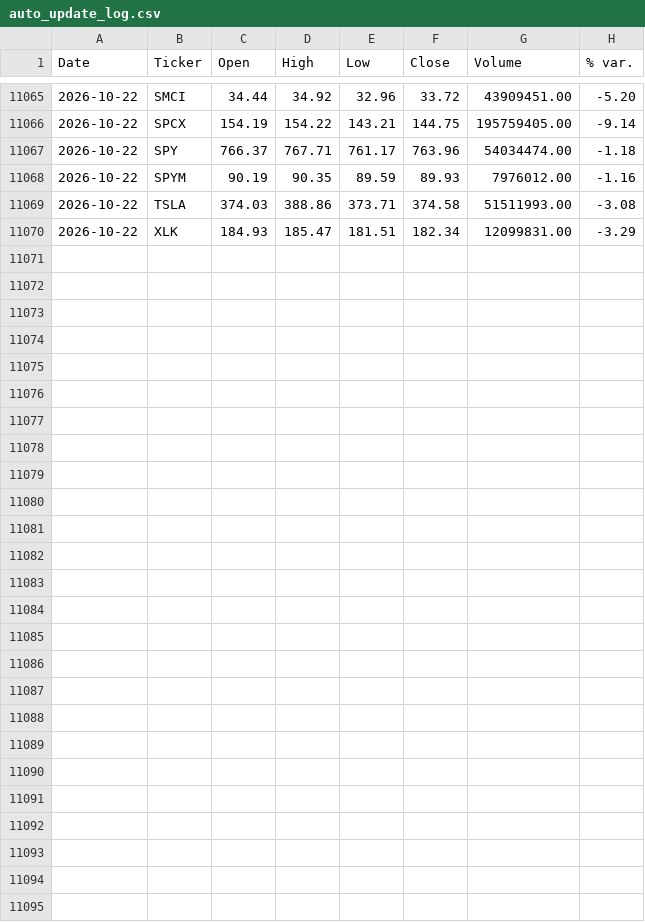
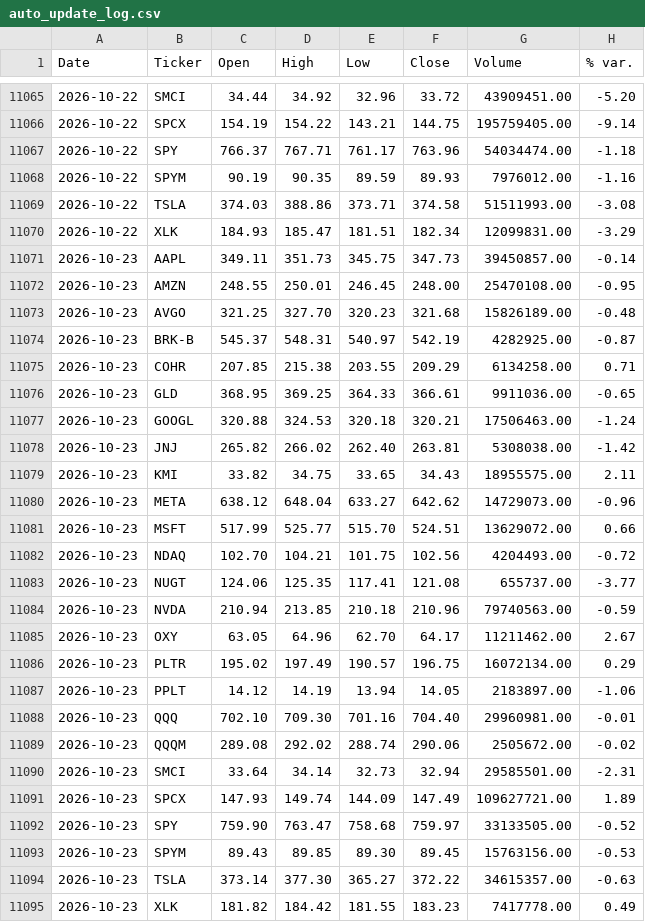
Before and after one commit to faviocanturini-tech/precios-acciones, a CSV file: data/auto_update_log.csv, drawn as a sheet; only a part is shown, gaps mark what is left out.

```diff
--- a/data/auto_update_log.csv
+++ b/data/auto_update_log.csv
@@ -11070 +11070,26 @@ Date,Ticker,Open,High,Low,Close,Volume,% var.
 2026-10-22,XLK,184.93,185.47,181.51,182.34,12099831.00,-3.29
+2026-10-23,AAPL,349.11,351.73,345.75,347.73,39450857.00,-0.14
+2026-10-23,AMZN,248.55,250.01,246.45,248.00,25470108.00,-0.95
+2026-10-23,AVGO,321.25,327.70,320.23,321.68,15826189.00,-0.48
+2026-10-23,BRK-B,545.37,548.31,540.97,542.19,4282925.00,-0.87
+2026-10-23,COHR,207.85,215.38,203.55,209.29,6134258.00,0.71
+2026-10-23,GLD,368.95,369.25,364.33,366.61,9911036.00,-0.65
+2026-10-23,GOOGL,320.88,324.53,320.18,320.21,17506463.00,-1.24
+2026-10-23,JNJ,265.82,266.02,262.40,263.81,5308038.00,-1.42
+2026-10-23,KMI,33.82,34.75,33.65,34.43,18955575.00,2.11
+2026-10-23,META,638.12,648.04,633.27,642.62,14729073.00,-0.96
+2026-10-23,MSFT,517.99,525.77,515.70,524.51,13629072.00,0.66
+2026-10-23,NDAQ,102.70,104.21,101.75,102.56,4204493.00,-0.72
+2026-10-23,NUGT,124.06,125.35,117.41,121.08,655737.00,-3.77
+2026-10-23,NVDA,210.94,213.85,210.18,210.96,79740563.00,-0.59
+2026-10-23,OXY,63.05,64.96,62.70,64.17,11211462.00,2.67
+2026-10-23,PLTR,195.02,197.49,190.57,196.75,16072134.00,0.29
+2026-10-23,PPLT,14.12,14.19,13.94,14.05,2183897.00,-1.06
+2026-10-23,QQQ,702.10,709.30,701.16,704.40,29960981.00,-0.01
+2026-10-23,QQQM,289.08,292.02,288.74,290.06,2505672.00,-0.02
+2026-10-23,SMCI,33.64,34.14,32.73,32.94,29585501.00,-2.31
+2026-10-23,SPCX,147.93,149.74,144.09,147.49,109627721.00,1.89
+2026-10-23,SPY,759.90,763.47,758.68,759.97,33133505.00,-0.52
+2026-10-23,SPYM,89.43,89.85,89.30,89.45,15763156.00,-0.53
+2026-10-23,TSLA,373.14,377.30,365.27,372.22,34615357.00,-0.63
+2026-10-23,XLK,181.82,184.42,181.55,183.23,7417778.00,0.49
```
